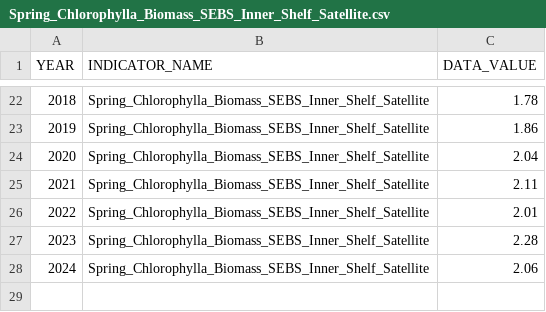
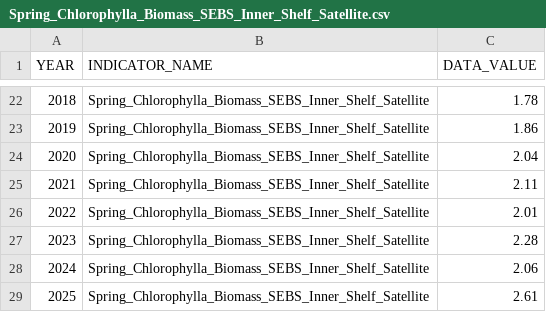
Before and after one commit to MattCallahan-NOAA/ESR-ESP, a CSV file: Chla/ESP/2025_indicators/Spring_Chlorophylla_Biomass_SEBS_Inner_Shelf_Satellite.csv, drawn as a sheet; only a part is shown, gaps mark what is left out; the diff names each change by its address in the sheet, - before the commit and + after, or states it on an @@ line.

```diff
--- a/Chla/ESP/2025_indicators/Spring_Chlorophylla_Biomass_SEBS_Inner_Shelf_Satellite.csv
+++ b/Chla/ESP/2025_indicators/Spring_Chlorophylla_Biomass_SEBS_Inner_Shelf_Satellite.csv
+row 29: 2025 | Spring_Chlorophylla_Biomass_SEBS_Inner_Shelf_Satellite | 2.61
```
Also changed, not shown: Chla/ESP/2025_indicators/AMJ_Chlorophylla_Biomass_SEBS_Satellite.csv, 4 other files.
